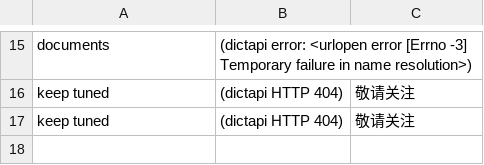
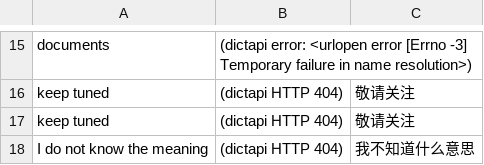
Before and after one commit to kevintianbalance/anki-vocab, a TSV file: vocab.tsv, drawn as a sheet; only a part is shown, gaps mark what is left out.

Commit message:
add I do not know the meaning

```diff
--- a/vocab.tsv
+++ b/vocab.tsv
@@ -17 +17,2 @@ keep tuned	(dictapi HTTP 404)	敬请关注
 keep tuned	(dictapi HTTP 404)	敬请关注
+I do not know the meaning	(dictapi HTTP 404)	我不知道什么意思
```
